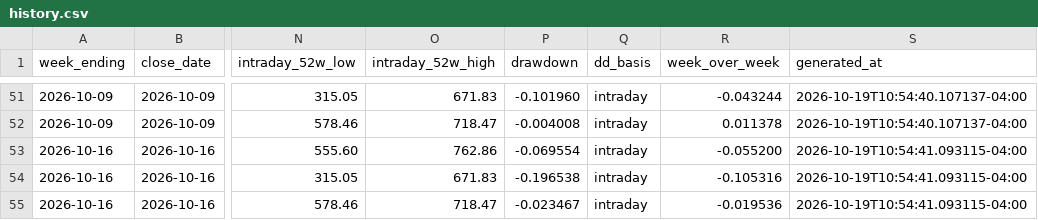
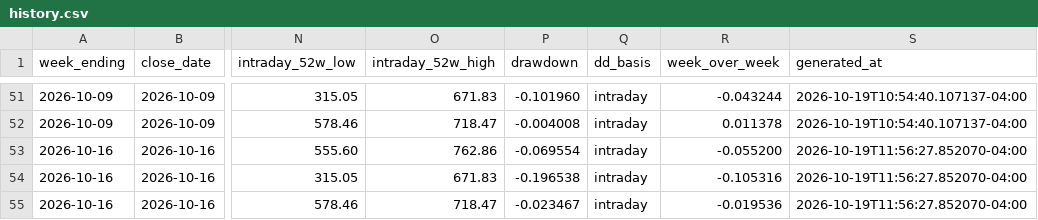
Before and after one commit to WillGaoLab/MarketTrackingSystem, a CSV file: reports/history.csv, drawn as a sheet; only a part is shown, gaps mark what is left out; the diff names each change by its address in the sheet, - before the commit and + after, or states it on an @@ line.

```diff
--- a/reports/history.csv
+++ b/reports/history.csv
-S53:S55 (generated_at): 2026-10-19T10:54:41.093115-04:00
+S53:S55 (generated_at): 2026-10-19T11:56:27.852070-04:00
```
Also changed, not shown: 1 other file.
